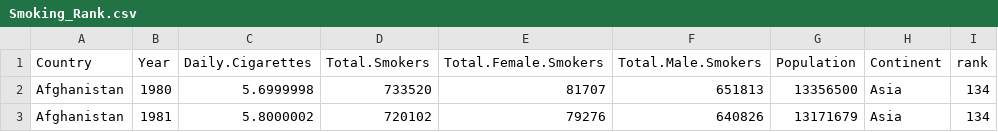
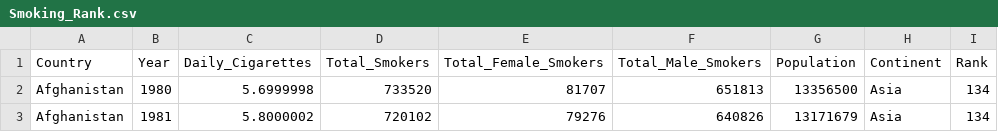
Before and after one commit to car121201/FIT3179, a CSV file: Assignment2/Smoking_Rank.csv, drawn as a sheet; only a part is shown.

Commit message:
Update Smoking_Rank.csv

```diff
--- a/Assignment2/Smoking_Rank.csv
+++ b/Assignment2/Smoking_Rank.csv
@@ -1,2 +1,2 @@
-"Country","Year","Daily.Cigarettes","Total.Smokers","Total.Female.Smokers","Total.Male.Smokers","Population","Continent","rank"
+"Country","Year","Daily_Cigarettes","Total_Smokers","Total_Female_Smokers","Total_Male_Smokers","Population","Continent","Rank"
 "Afghanistan",1980,5.6999998,733520,81707,651813,13356500,"Asia",134
```
